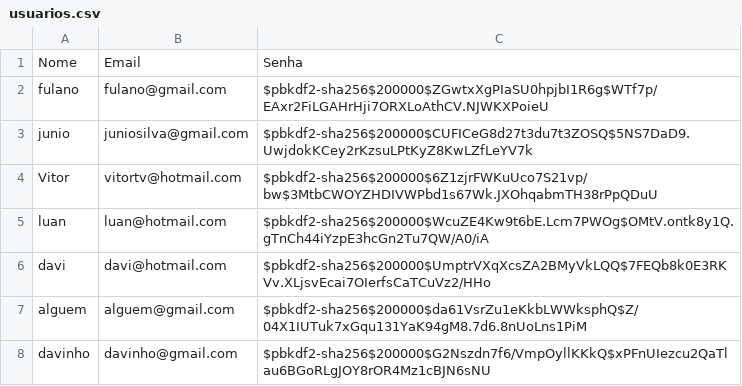
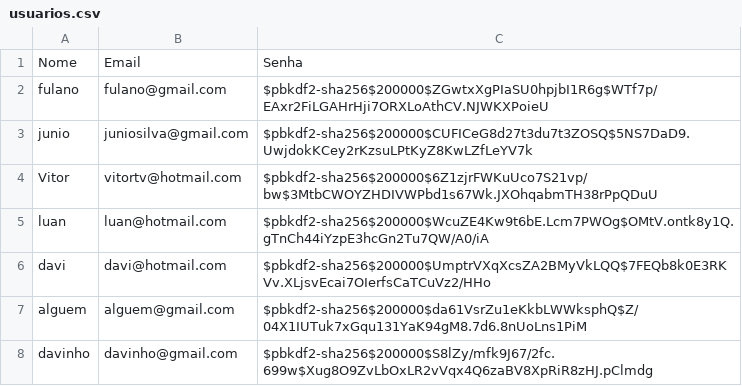
Before and after one commit to davilos/Cadastro, a CSV file: usuarios.csv, drawn as a sheet.

Commit message:
more one user (test)

```diff
--- a/usuarios.csv
+++ b/usuarios.csv
@@ -7,2 +7,2 @@ davi,davi@hotmail.com,$pbkdf2-sha256$200000$UmptrVXqXcsZA2BMyVkLQQ$7FEQb8k0E3RKV
 alguem,alguem@gmail.com,$pbkdf2-sha256$200000$da61VsrZu1eKkbLWWksphQ$Z/04X1IUTuk7xGqu131YaK94gM8.7d6.8nUoLns1PiM
-davinho,davinho@gmail.com,$pbkdf2-sha256$200000$G2Nszdn7f6/VmpOyllKKkQ$xPFnUIezcu2QaTlau6BGoRLgJOY8rOR4Mz1cBJN6sNU
+davinho,davinho@gmail.com,$pbkdf2-sha256$200000$S8lZy/mfk9J67/2fc.699w$Xug8O9ZvLbOxLR2vVqx4Q6zaBV8XpRiR8zHJ.pClmdg
```
